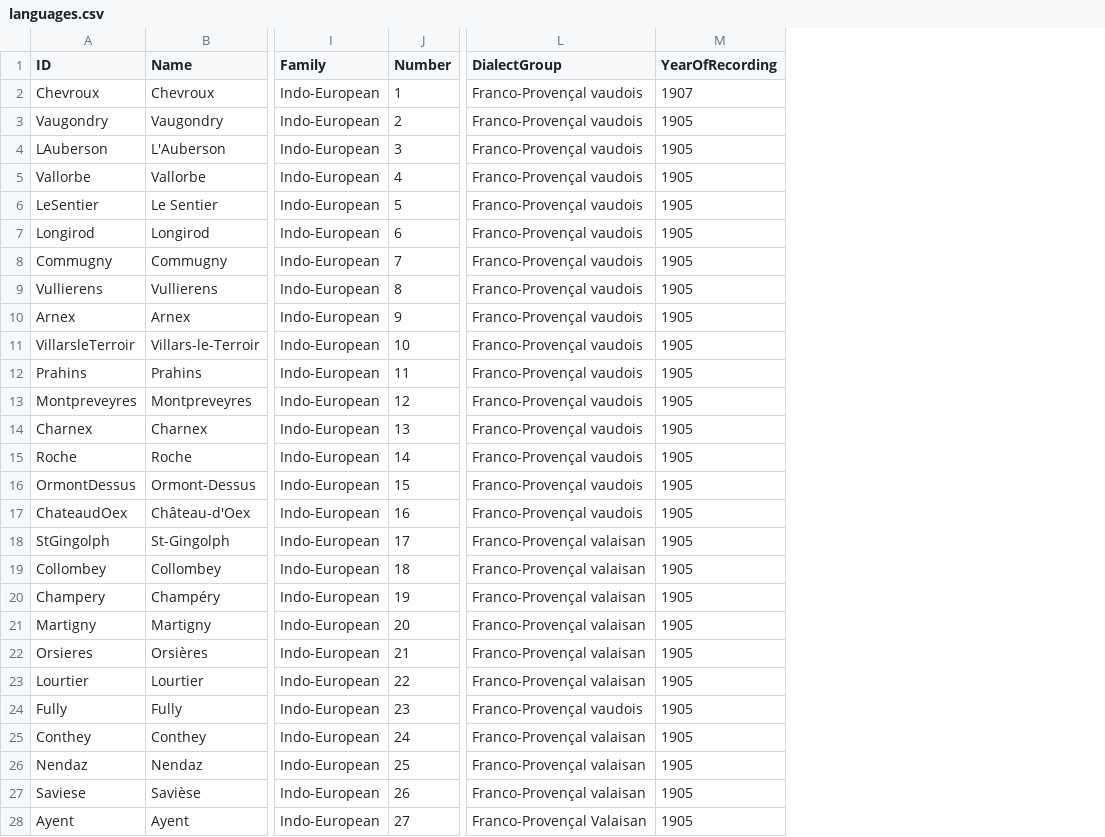
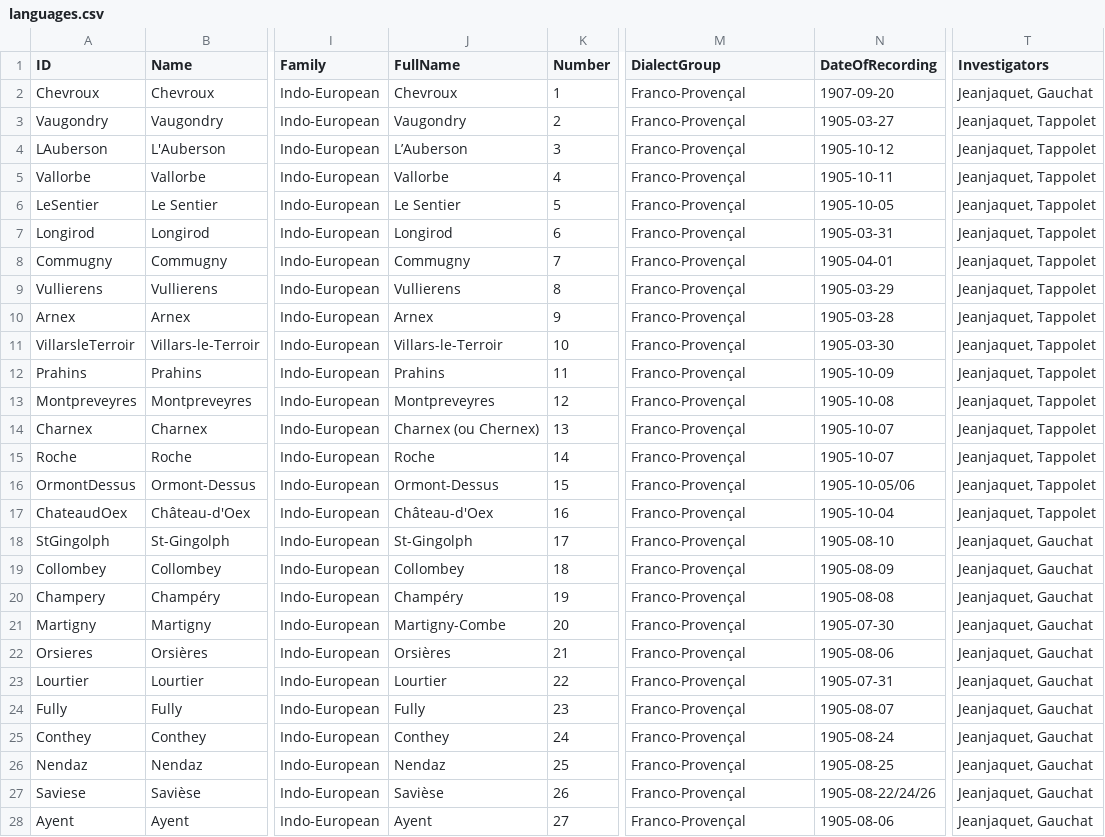
Before and after one commit to lexibank/tppsr, a CSV file: cldf/languages.csv, drawn as a sheet; only a part is shown, gaps mark what is left out; removed rows and columns are numbered as before the commit, all else as after; the diff covers the shown part only; the diff names each change by its address in the sheet, - before the commit and + after, or states it on an @@ line.

Commit message:
Final dialect metadata
- DateOfrecording instead of just year
- Investigators
- Proper canton names
- Full village/location names

```diff
--- a/cldf/languages.csv
+++ b/cldf/languages.csv
+column J (FullName), rows 2-28: Chevroux | Vaugondry | L’Auberson | Vallorbe | Le Sentier | Longirod | Commugny | Vullierens | Arnex | Villars-le-Terroir | Prahins | Montpreveyres | Charnex (ou Chernex) | Roche | Ormont-Dessus | Château-d'Oex | St-Gingolph | Collombey | Champéry | Martigny-Combe | Orsières | Lourtier | Fully | Conthey | Nendaz | Savièse | Ayent
-column M (YearOfRecording), rows 2-28: 1907 | 1905 | 1905 | 1905 | 1905 | 1905 | 1905 | 1905 | 1905 | 1905 | 1905 | 1905 | 1905 | 1905 | 1905 | 1905 | 1905 | 1905 | 1905 | 1905 | 1905 | 1905 | 1905 | 1905 | 1905 | 1905 | 1905
+column N (DateOfRecording), rows 2-28: 1907-09-20 | 1905-03-27 | 1905-10-12 | 1905-10-11 | 1905-10-05 | 1905-03-31 | 1905-04-01 | 1905-03-29 | 1905-03-28 | 1905-03-30 | 1905-10-09 | 1905-10-08 | 1905-10-07 | 1905-10-07 | 1905-10-05/06 | 1905-10-04 | 1905-08-10 | 1905-08-09 | 1905-08-08 | 1905-07-30 | 1905-08-06 | 1905-07-31 | 1905-08-07 | 1905-08-24 | 1905-08-25 | 1905-08-22/24/26 | 1905-08-06
+column T (Investigators), rows 2-28: Jeanjaquet, Gauchat | Jeanjaquet, Tappolet | Jeanjaquet, Tappolet | Jeanjaquet, Tappolet | Jeanjaquet, Tappolet | Jeanjaquet, Tappolet | Jeanjaquet, Tappolet | Jeanjaquet, Tappolet | Jeanjaquet, Tappolet | Jeanjaquet, Tappolet | Jeanjaquet, Tappolet | Jeanjaquet, Tappolet | Jeanjaquet, Tappolet | Jeanjaquet, Tappolet | Jeanjaquet, Tappolet | Jeanjaquet, Tappolet | Jeanjaquet, Gauchat | Jeanjaquet, Gauchat | Jeanjaquet, Gauchat | Jeanjaquet, Gauchat | Jeanjaquet, Gauchat | Jeanjaquet, Gauchat | Jeanjaquet, Gauchat | Jeanjaquet, Gauchat | Jeanjaquet, Gauchat | Jeanjaquet, Gauchat | Jeanjaquet, Gauchat
-M2:M17 (DialectGroup): Franco-Provençal vaudois
+M2:M17 (DialectGroup): Franco-Provençal
-M18:M23 (DialectGroup): Franco-Provençal valaisan
+M18:M23 (DialectGroup): Franco-Provençal
-M24 (DialectGroup): Franco-Provençal vaudois
+M24 (DialectGroup): Franco-Provençal
-M25:M27 (DialectGroup): Franco-Provençal valaisan
+M25:M27 (DialectGroup): Franco-Provençal
-M28 (DialectGroup): Franco-Provençal Valaisan
+M28 (DialectGroup): Franco-Provençal
```
Also changed, not shown: 43 edited cells elsewhere in this file, etc/languages.tsv, 5 other files.
